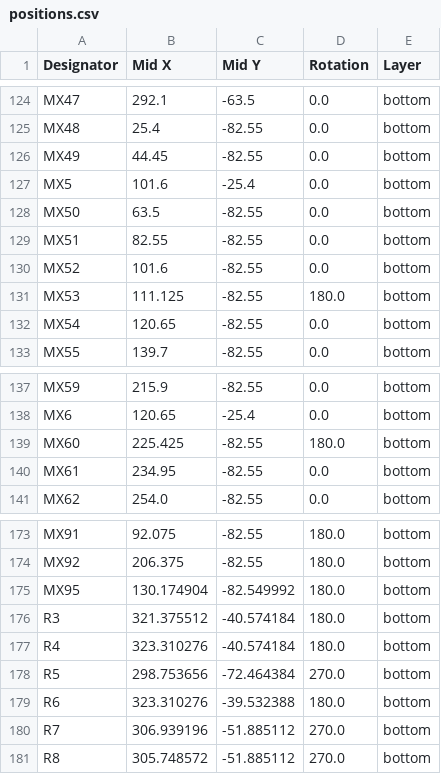
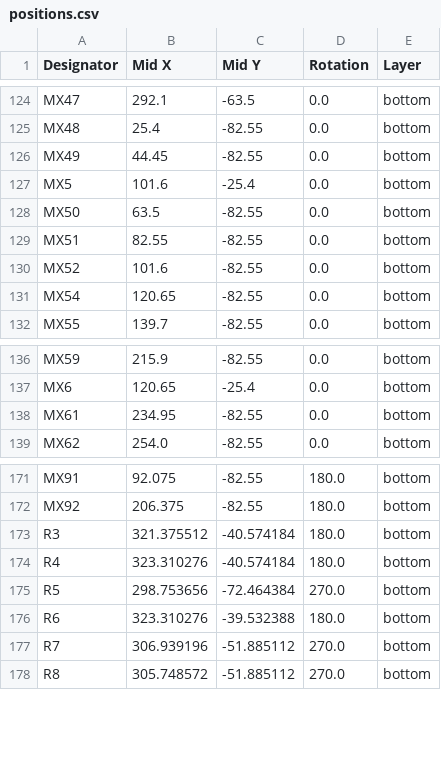
Before and after one commit to xommmmmmmm/QueueNineChimera, a CSV file: Q9-Chimera/Q9-Chimera-PCB/production/positions.csv, drawn as a sheet; only a part is shown, gaps mark what is left out.

```diff
--- a/Q9-Chimera/Q9-Chimera-PCB/production/positions.csv
+++ b/Q9-Chimera/Q9-Chimera-PCB/production/positions.csv
@@ -130,3 +130,2 @@ MX51,82.55,-82.55,0.0,bottom
 MX52,101.6,-82.55,0.0,bottom
-MX53,111.125,-82.55,180.0,bottom
 MX54,120.65,-82.55,0.0,bottom
@@ -138,3 +137,2 @@ MX59,215.9,-82.55,0.0,bottom
 MX6,120.65,-25.4,0.0,bottom
-MX60,225.425,-82.55,180.0,bottom
 MX61,234.95,-82.55,0.0,bottom
@@ -174,3 +172,2 @@ MX91,92.075,-82.55,180.0,bottom
 MX92,206.375,-82.55,180.0,bottom
-MX95,130.174904,-82.549992,180.0,bottom
 R3,321.375512,-40.574184,180.0,bottom
```
Also changed, not shown: Q9-Chimera/Q9-Chimera-PCB/production/bom.csv, 36 other files.
